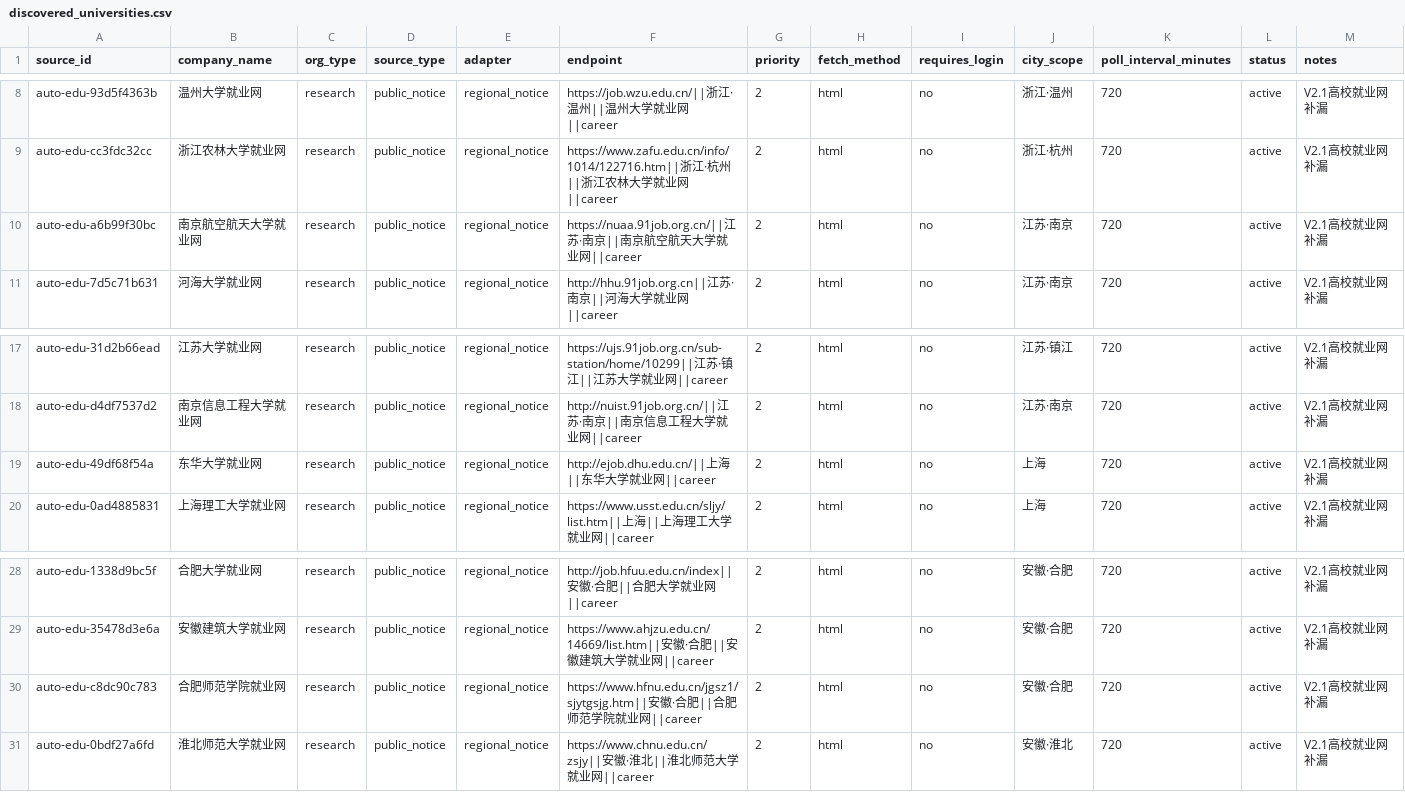
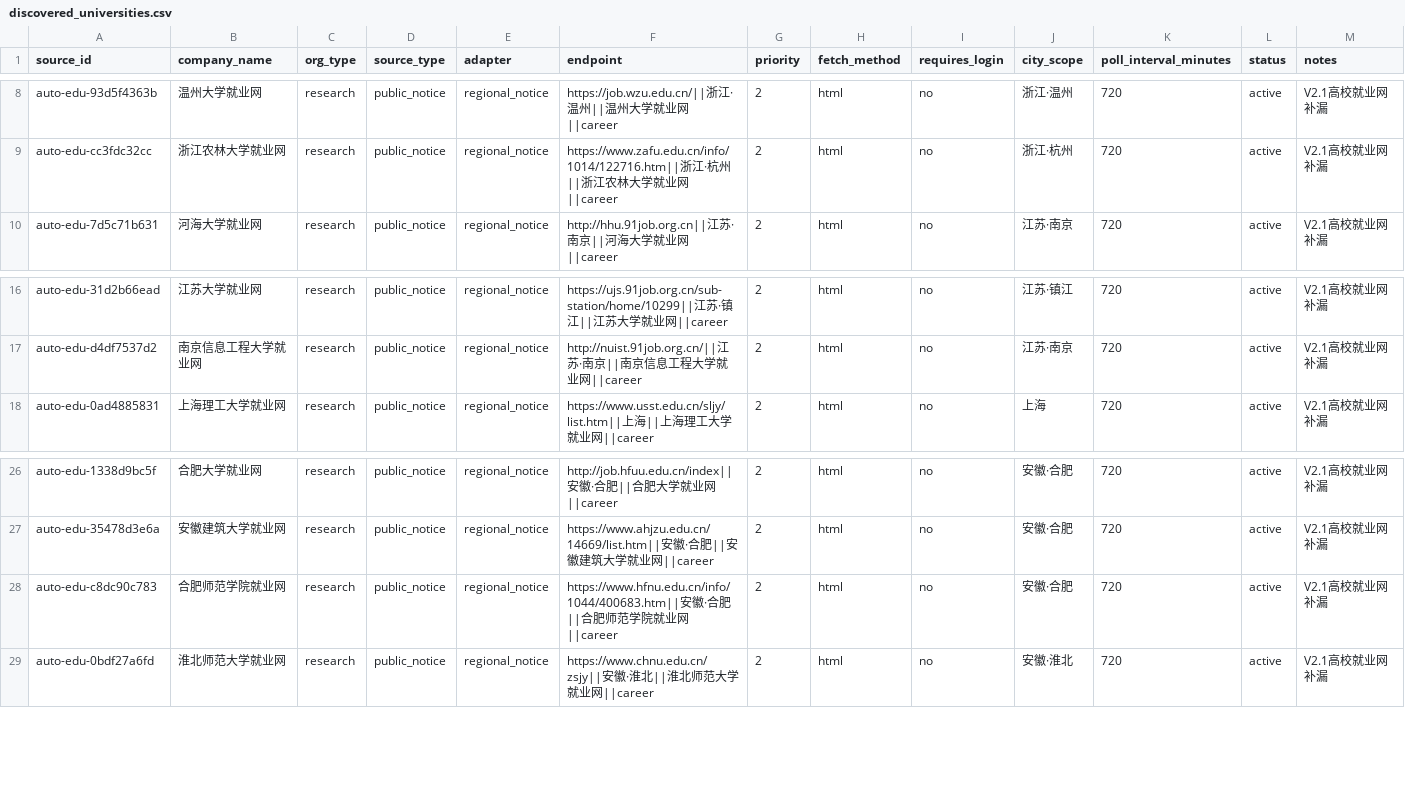
Before and after one commit to wanlingren/job-radar, a CSV file: config/discovered_universities.csv, drawn as a sheet; only a part is shown, gaps mark what is left out; removed rows and columns are numbered as before the commit, all else as after; rows hold the shown columns only; the diff names each change by its address in the sheet, - before the commit and + after, or states it on an @@ line.

```diff
--- a/config/discovered_universities.csv
+++ b/config/discovered_universities.csv
-row 10: auto-edu-a6b99f30bc | 南京航空航天大学就业网 | research | public_notice | regional_notice | https://nuaa.91job.org.cn/||江苏·南京||南京航空航天大学就业网||career | 2 | html | no | 江苏·南京 | 720 | active | V2.1高校就业网补漏
-row 19: auto-edu-49df68f54a | 东华大学就业网 | research | public_notice | regional_notice | http://ejob.dhu.edu.cn/||上海||东华大学就业网||career | 2 | html | no | 上海 | 720 | active | V2.1高校就业网补漏
-F28 (endpoint): https://www.hfnu.edu.cn/jgsz1/sjytgsjg.htm||安徽…
+F28 (endpoint): https://www.hfnu.edu.cn/info/1044/400683.htm||安徽…
```
Also changed, not shown: config/discovered_company_sources.csv, config/discovered_sources.csv, 16 other files.
